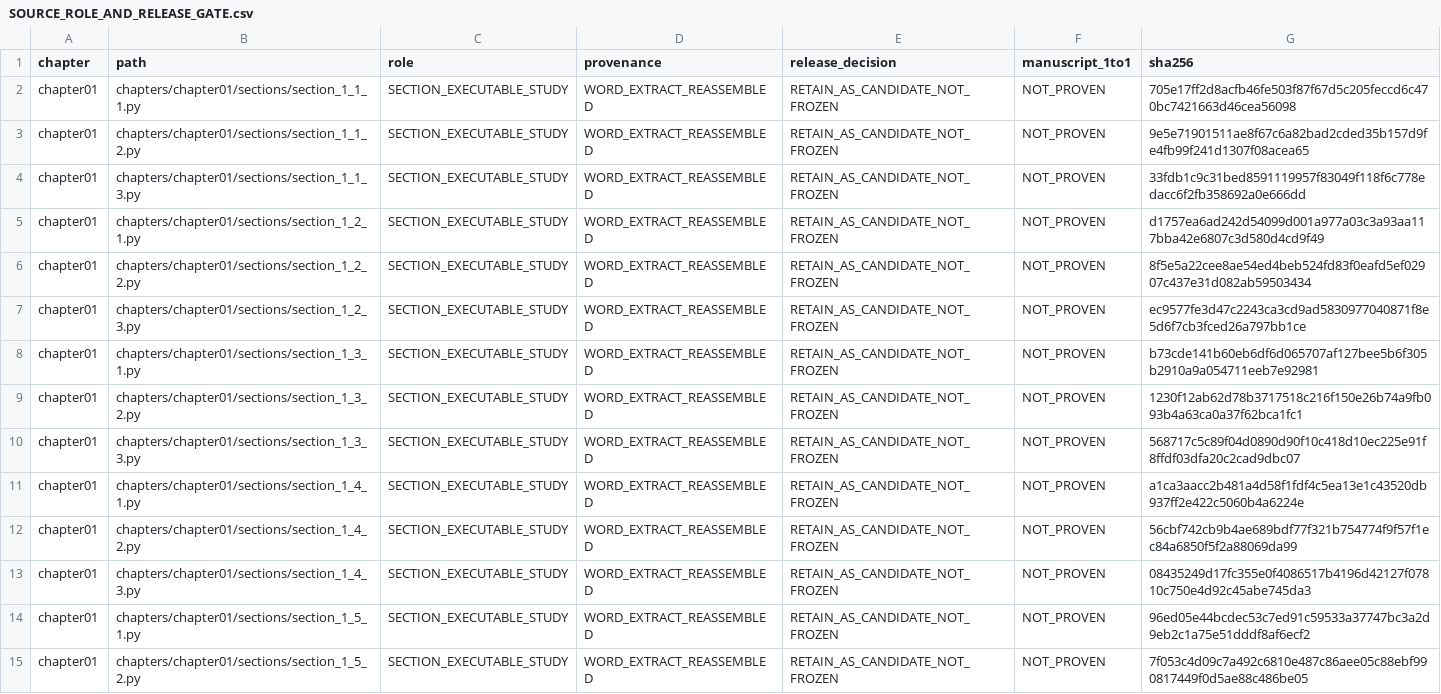
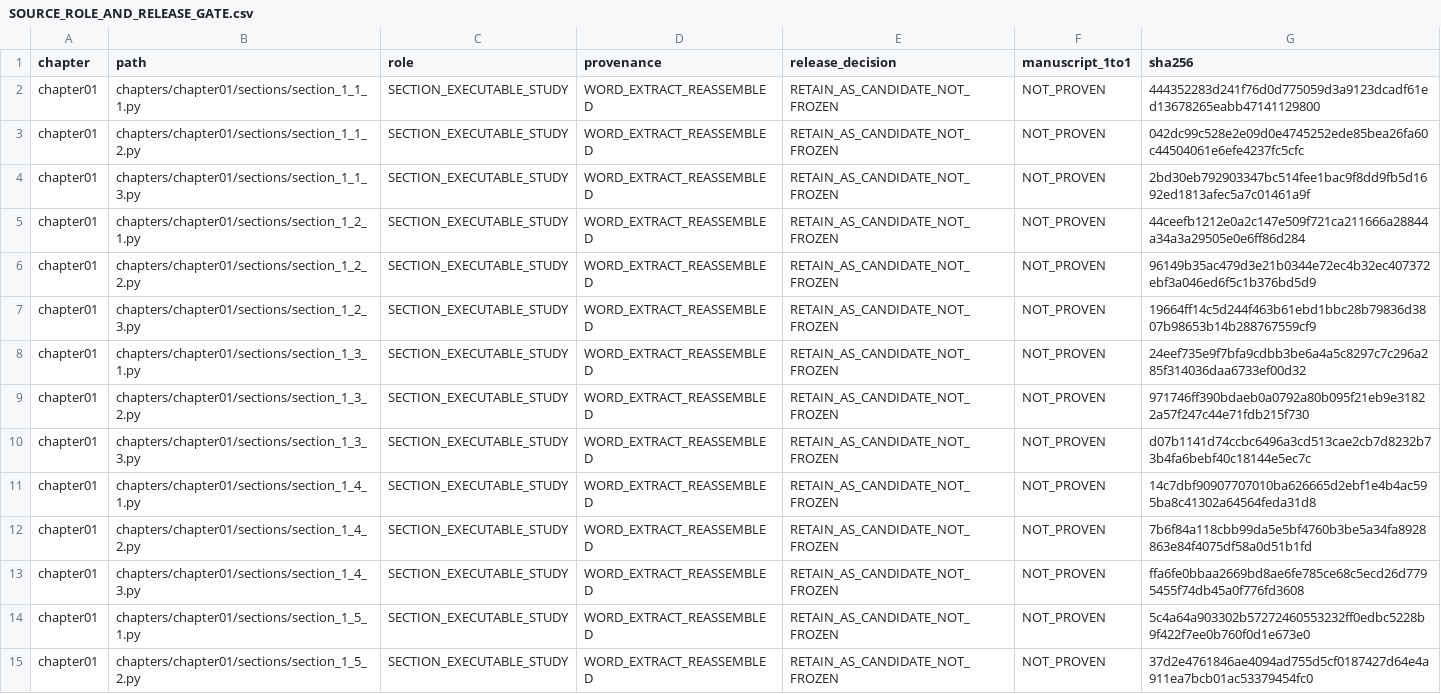
Before and after one commit to openwithnet/python-upgrade-code-companion, a CSV file: docs/SOURCE_ROLE_AND_RELEASE_GATE.csv, drawn as a sheet; only a part is shown; the diff covers the shown part only; the diff names each change by its address in the sheet, - before the commit and + after, or states it on an @@ line.

```diff
--- a/docs/SOURCE_ROLE_AND_RELEASE_GATE.csv
+++ b/docs/SOURCE_ROLE_AND_RELEASE_GATE.csv
-G2 (sha256): 705e17ff2d8acfb46fe503f87f67d5c205feccd6c470bc7421663d46cea56098
+G2 (sha256): 444352283d241f76d0d775059d3a9123dcadf61ed13678265eabb47141129800
-G3 (sha256): 9e5e71901511ae8f67c6a82bad2cded35b157d9fe4fb99f241d1307f08acea65
+G3 (sha256): 042dc99c528e2e09d0e4745252ede85bea26fa60c44504061e6efe4237fc5cfc
-G4 (sha256): 33fdb1c9c31bed8591119957f83049f118f6c778edacc6f2fb358692a0e666dd
+G4 (sha256): 2bd30eb792903347bc514fee1bac9f8dd9fb5d1692ed1813afec5a7c01461a9f
-G5 (sha256): d1757ea6ad242d54099d001a977a03c3a93aa117bba42e6807c3d580d4cd9f49
+G5 (sha256): 44ceefb1212e0a2c147e509f721ca211666a28844a34a3a29505e0e6ff86d284
-G6 (sha256): 8f5e5a22cee8ae54ed4beb524fd83f0eafd5ef02907c437e31d082ab59503434
+G6 (sha256): 96149b35ac479d3e21b0344e72ec4b32ec407372ebf3a046ed6f5c1b376bd5d9
-G7 (sha256): ec9577fe3d47c2243ca3cd9ad5830977040871f8e5d6f7cb3fced26a797bb1ce
+G7 (sha256): 19664ff14c5d244f463b61ebd1bbc28b79836d3807b98653b14b288767559cf9
-G8 (sha256): b73cde141b60eb6df6d065707af127bee5b6f305b2910a9a054711eeb7e92981
+G8 (sha256): 24eef735e9f7bfa9cdbb3be6a4a5c8297c7c296a285f314036daa6733ef00d32
-G9 (sha256): 1230f12ab62d78b3717518c216f150e26b74a9fb093b4a63ca0a37f62bca1fc1
+G9 (sha256): 971746ff390bdaeb0a0792a80b095f21eb9e31822a57f247c44e71fdb215f730
-G10 (sha256): 568717c5c89f04d0890d90f10c418d10ec225e91f8ffdf03dfa20c2cad9dbc07
+G10 (sha256): d07b1141d74ccbc6496a3cd513cae2cb7d8232b73b4fa6bebf40c18144e5ec7c
-G11 (sha256): a1ca3aacc2b481a4d58f1fdf4c5ea13e1c43520db937ff2e422c5060b4a6224e
+G11 (sha256): 14c7dbf90907707010ba626665d2ebf1e4b4ac595ba8c41302a64564feda31d8
-G12 (sha256): 56cbf742cb9b4ae689bdf77f321b754774f9f57f1ec84a6850f5f2a88069da99
+G12 (sha256): 7b6f84a118cbb99da5e5bf4760b3be5a34fa8928863e84f4075df58a0d51b1fd
-G13 (sha256): 08435249d17fc355e0f4086517b4196d42127f07810c750e4d92c45abe745da3
+G13 (sha256): ffa6fe0bbaa2669bd8ae6fe785ce68c5ecd26d7795455f74db45a0f776fd3608
-G14 (sha256): 96ed05e44bcdec53c7ed91c59533a37747bc3a2d9eb2c1a75e51dddf8af6ecf2
+G14 (sha256): 5c4a64a903302b57272460553232ff0edbc5228b9f422f7ee0b760f0d1e673e0
-G15 (sha256): 7f053c4d09c7a492c6810e487c86aee05c88ebf990817449f0d5ae88c486be05
+G15 (sha256): 37d2e4761846ae4094ad755d5cf0187427d64e4a911ea7bcb01ac53379454fc0
```
Also changed, not shown: 67 edited cells elsewhere in this file.
